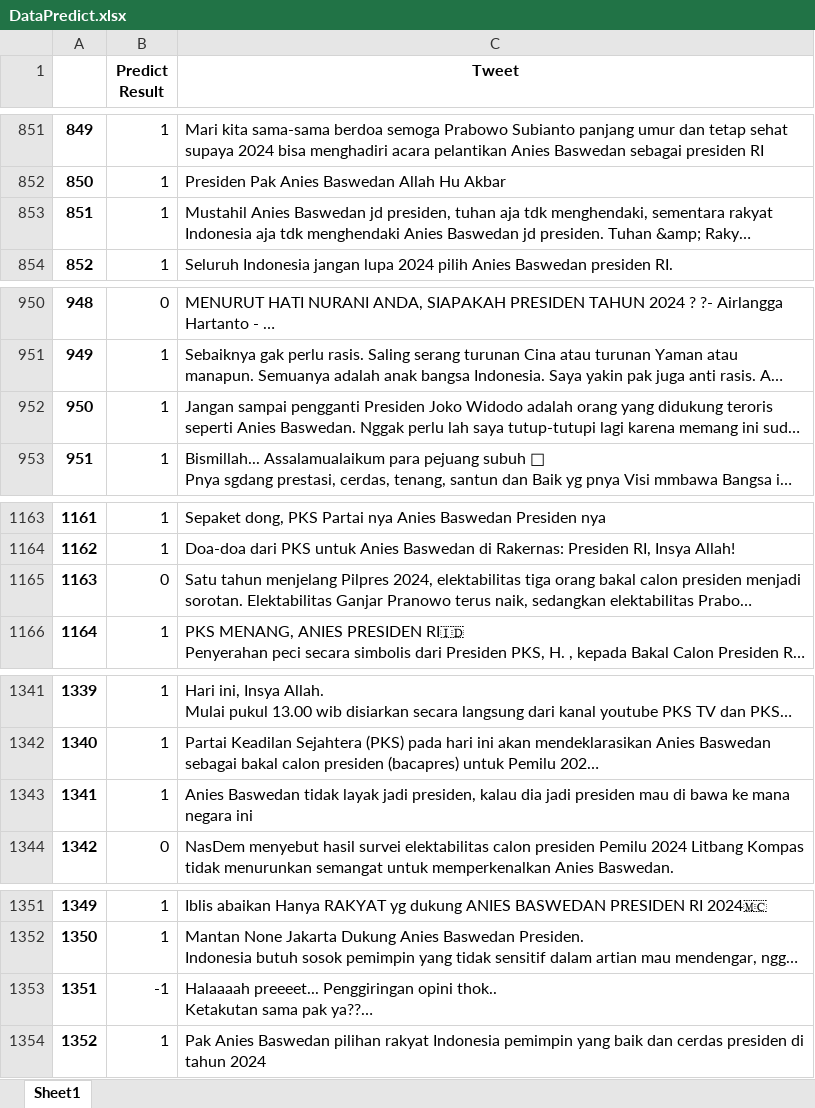
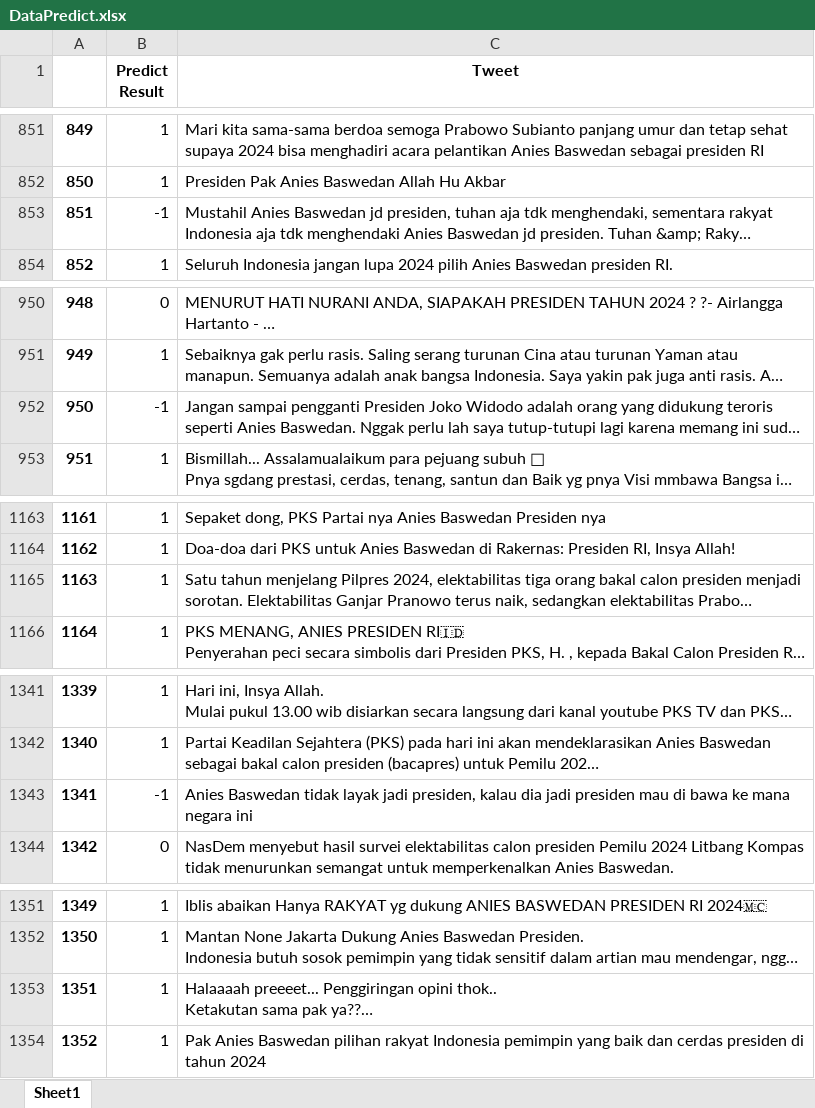
Before and after one commit to FnsAja/Skripsi, an Excel workbook: Aplikasi Skripsi/App/Flask/Process/DataPredict.xlsx, sheet Sheet1, drawn as a sheet; only a part is shown, gaps mark what is left out; long unchanged cells end in …; values as stored, in another font and other column widths than the file's, no borders; the diff covers the shown part only; the diff names each change by its address in the sheet, - before the commit and + after, or states it on an @@ line.

Commit message:
=Implementasi Predict (Done)

```diff
--- a/Aplikasi Skripsi/App/Flask/Process/DataPredict.xlsx (sheet Sheet1)
+++ b/Aplikasi Skripsi/App/Flask/Process/DataPredict.xlsx (sheet Sheet1)
-B853 (Predict Result): 1
+B853 (Predict Result): -1
-B952 (Predict Result): 1
+B952 (Predict Result): -1
-B1165 (Predict Result): 0
+B1165 (Predict Result): 1
-B1343 (Predict Result): 1
+B1343 (Predict Result): -1
-B1353 (Predict Result): -1
+B1353 (Predict Result): 1
```
Also changed, not shown: 14 edited cells elsewhere in this sheet, Aplikasi Skripsi/App/Flask/Process/DataTest.xlsx, 18 other files.
